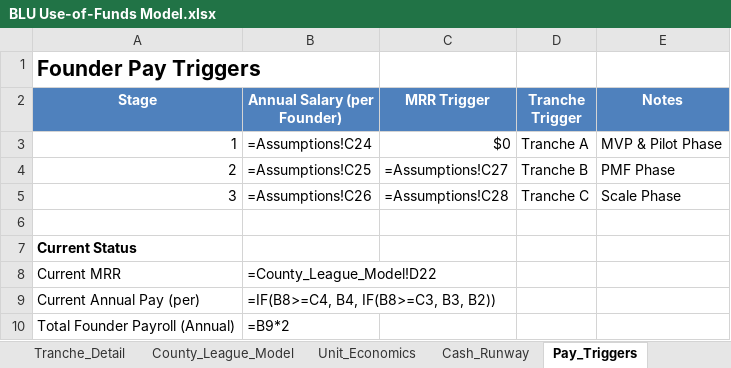
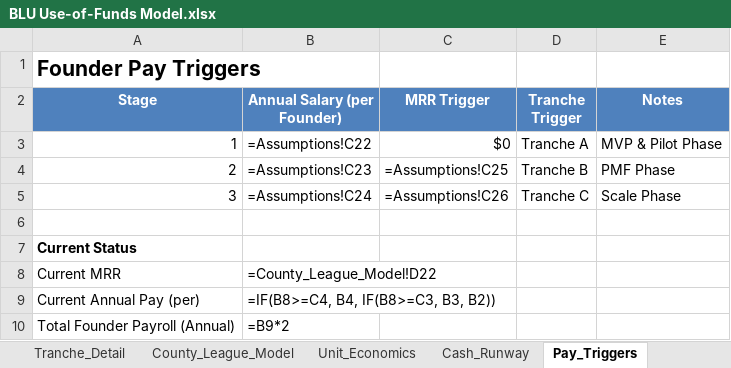
Before and after one commit to HeyBLU-ai/hey-blu-ai, an Excel workbook: use-of-funds/BLU Use-of-Funds Model.xlsx, sheet Pay_Triggers, drawn as a sheet; values as stored, in another font and other column widths than the file's, no borders; formulas without a stored value are shown as written; the diff names each change by its address in the sheet, - before the commit and + after, or states it on an @@ line.

Commit message:
Fix financial model: Correct Tranche C founders pay and resolve #REF! errors
- Fixed Tranche C founders pay from  to  (corrected cell reference from Assumptions!C25 to Assumptions!C24)
- Fixed all #REF! errors by correcting row references in Total Allocation formulas
- Updated row references for S&M (C10), R&D (C12), Infra (C14), G&A (C17)
- Fixed Surplus/Deficit formulas to reference correct rows (19-20 instead of 23-24)
- Corrected all SUM formulas to reference proper data rows
- Updated references in other sheets (Timeline, Monthly_Burn) to match corrected row numbers

```diff
--- a/use-of-funds/BLU Use-of-Funds Model.xlsx (sheet Pay_Triggers)
+++ b/use-of-funds/BLU Use-of-Funds Model.xlsx (sheet Pay_Triggers)
-B3 (Annual Salary (per Founder)): =Assumptions!C24
+B3 (Annual Salary (per Founder)): =Assumptions!C22
-B4 (Annual Salary (per Founder)): =Assumptions!C25
+B4 (Annual Salary (per Founder)): =Assumptions!C23
-C4 (MRR Trigger): =Assumptions!C27
+C4 (MRR Trigger): =Assumptions!C25
-B5 (Annual Salary (per Founder)): =Assumptions!C26
+B5 (Annual Salary (per Founder)): =Assumptions!C24
-C5 (MRR Trigger): =Assumptions!C28
+C5 (MRR Trigger): =Assumptions!C26
```
Also changed, not shown: sheet Cash_Runway, sheet Tranche_Detail, sheet Sales_Comp, 1 other file.
